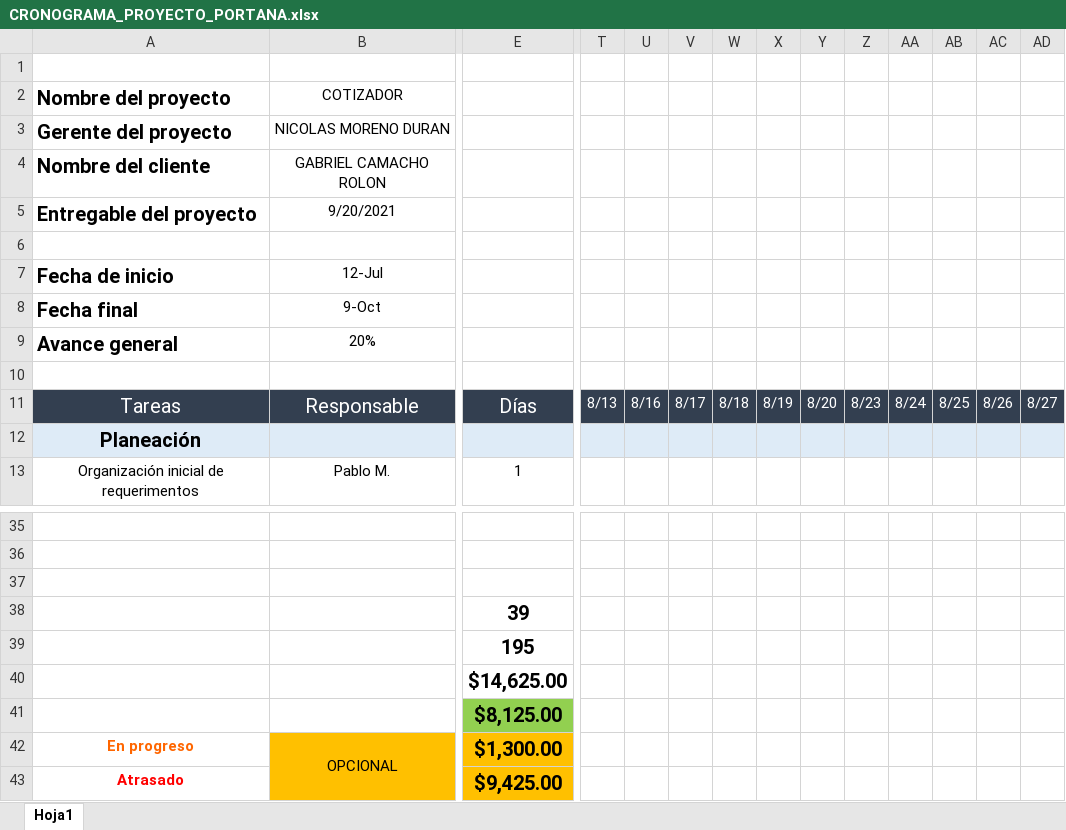
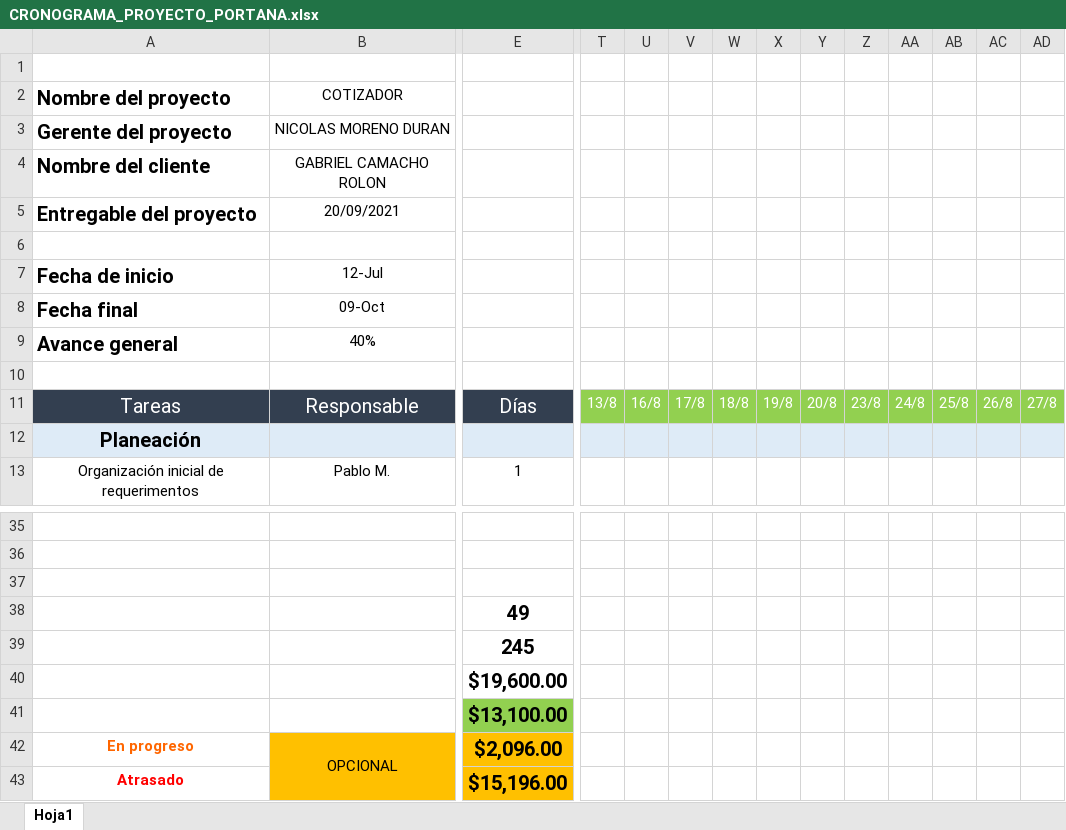
Before and after one commit to niconi21/CotizadorPortana, an Excel workbook: CRONOGRAMA_PROYECTO_PORTANA.xlsx, sheet Hoja1, drawn as a sheet; only a part is shown, gaps mark what is left out; values as stored, in another font and other column widths than the file's, no borders; removed rows and columns are numbered as before the commit, all else as after; rows hold the shown columns only; the diff covers the shown part only; the diff names each change by its address in the sheet, - before the commit and + after, or states it on an @@ line.

```diff
--- a/CRONOGRAMA_PROYECTO_PORTANA.xlsx (sheet Hoja1)
+++ b/CRONOGRAMA_PROYECTO_PORTANA.xlsx (sheet Hoja1)
-B5: 9/20/2021
+B5: 20/09/2021
-B8: 9-Oct
+B8: 09-Oct
-B9: 20%
+B9: 40%
-T11: 8/13
+T11: 13/8
-T11:AD11 fill: #333F50
+T11:AD11 fill: #92D050
-U11: 8/16
+U11: 16/8
-V11: 8/17
+V11: 17/8
-W11: 8/18
+W11: 18/8
-X11: 8/19
+X11: 19/8
-Y11: 8/20
+Y11: 20/8
-Z11: 8/23
+Z11: 23/8
-AA11: 8/24
+AA11: 24/8
-AB11: 8/25
+AB11: 25/8
-AC11: 8/26
+AC11: 26/8
-AD11: 8/27
+AD11: 27/8
-E38: 39
+E38: 49
-E39: 195
+E39: 245
-row 40:  |  | $14,625.00
-row 41:  |  | $8,125.00
+row 40:  |  | $19,600.00
+row 41:  |  | $13,100.00
-E42: $1,300.00
+E42: $2,096.00
-E43: $9,425.00
+E43: $15,196.00
```
Also changed, not shown: 34 edited cells and cell formats elsewhere in this sheet, 7 other files.
